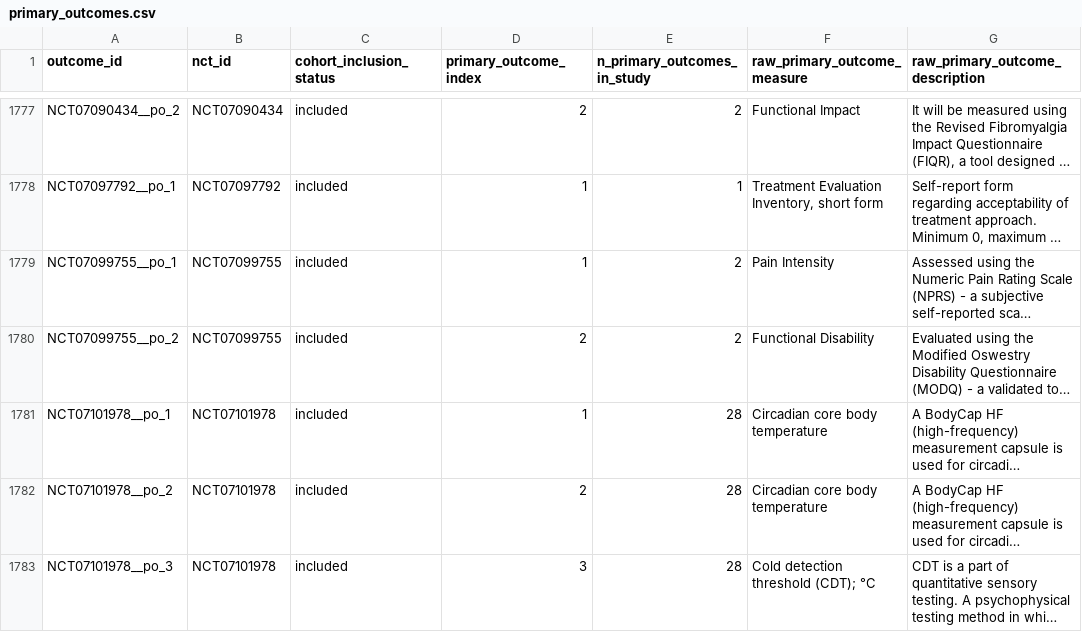
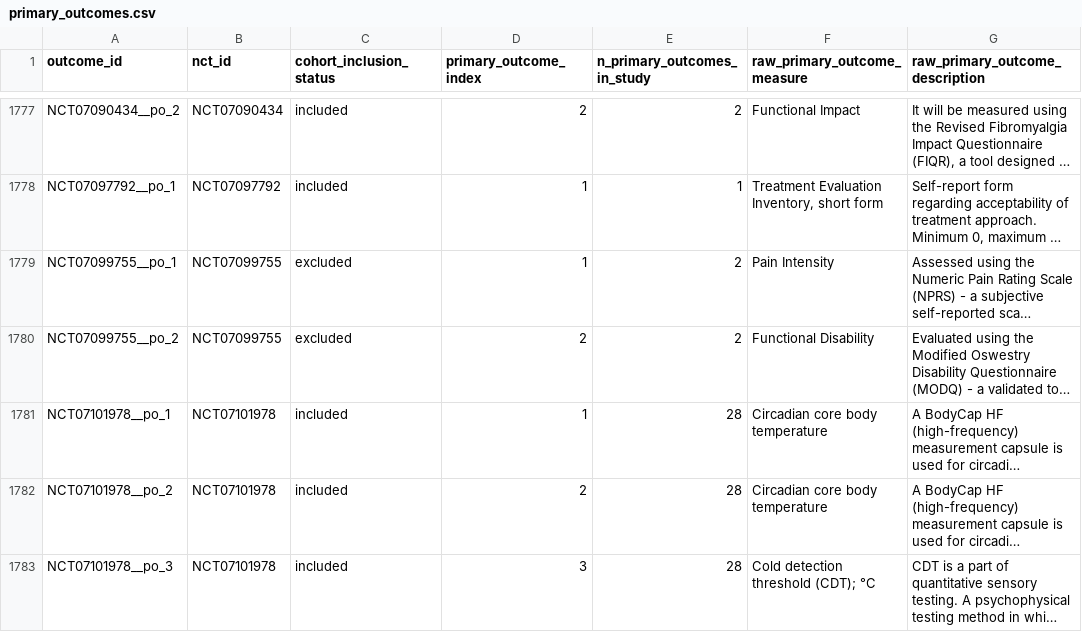
Before and after one commit to talmorya/primary-outcome-analysis, a CSV file: data/processed/primary_outcomes.csv, drawn as a sheet; only a part is shown, gaps mark what is left out; long unchanged cells end in …; the diff names each change by its address in the sheet, - before the commit and + after, or states it on an @@ line.

Commit message:
Drop acute+chronic and duration-window exclusions; add pain_duration_inclusion and peri/subacute flags
Rename rules version to conditions_field_v2. Document pull overlap, query.cond vs AREA[Condition], back-pain scope tradeoff, and chronic-pain pull size.

```diff
--- a/data/processed/primary_outcomes.csv
+++ b/data/processed/primary_outcomes.csv
-C1779:C1780 (cohort_inclusion_status): included
+C1779:C1780 (cohort_inclusion_status): excluded
```
Also changed, not shown: 16 other files.
